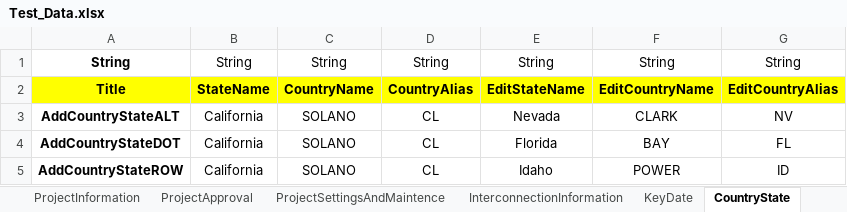
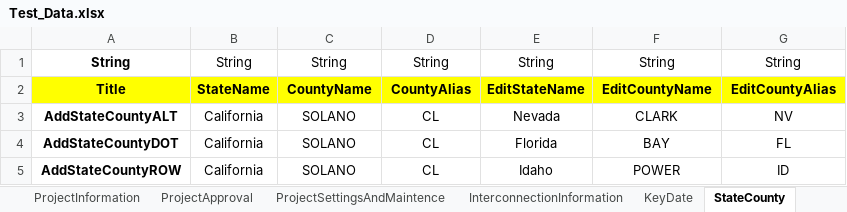
Before and after one commit to nayanthakor1994/AMPS_Automation_V2, an Excel workbook: Excel/Test_Data.xlsx, sheet StateCounty, drawn as a sheet; values as stored, in another font and other column widths than the file's, no borders; the diff names each change by its address in the sheet, - before the commit and + after, or states it on an @@ line.

```diff
--- a/Excel/Test_Data.xlsx (sheet StateCounty)
+++ b/Excel/Test_Data.xlsx (sheet StateCounty)
-sheet tab: CountryState
+sheet tab: StateCounty
-C2: CountryName
+C2: CountyName
-D2: CountryAlias
+D2: CountyAlias
-F2: EditCountryName
+F2: EditCountyName
-G2: EditCountryAlias
+G2: EditCountyAlias
-A3: AddCountryStateALT
+A3: AddStateCountyALT
-A4: AddCountryStateDOT
+A4: AddStateCountyDOT
-A5: AddCountryStateROW
+A5: AddStateCountyROW
```
Also changed, not shown: sheet TestCases, sheet UserAccount, other sheet tabs, 31 other files.
